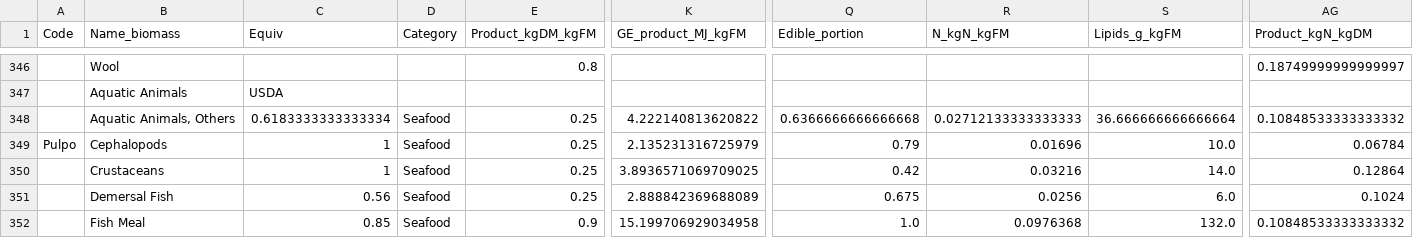
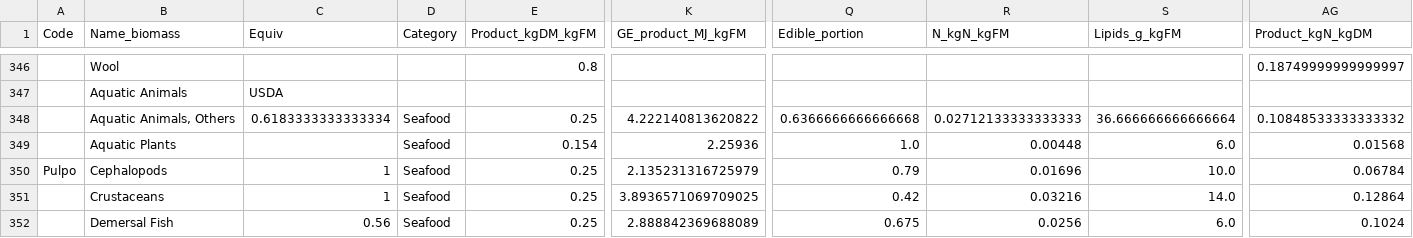
Before and after one commit to eduaguilera/whep, a CSV file: inst/extdata/harmonization/biomass_coefs.csv, drawn as a sheet; only a part is shown, gaps mark what is left out; the shorter side is filled out with more unchanged rows; rows hold the shown columns only; the diff names each change by its address in the sheet, - before the commit and + after, or states it on an @@ line.

```diff
--- a/inst/extdata/harmonization/biomass_coefs.csv
+++ b/inst/extdata/harmonization/biomass_coefs.csv
+row 349:  | Aquatic Plants |  | Seafood | 0.154 | 2.25936 | 1.0 | 0.00448 | 6.0 | 0.01568
```
Also changed, not shown: inst/extdata/coefs/bio_coefs.csv, inst/extdata/harmonization/items_full.csv, 8 other files.
